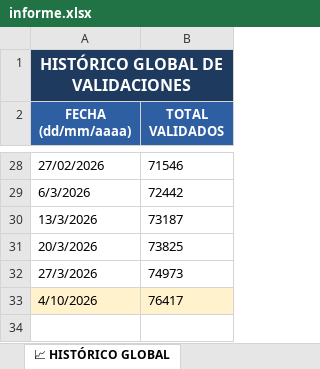
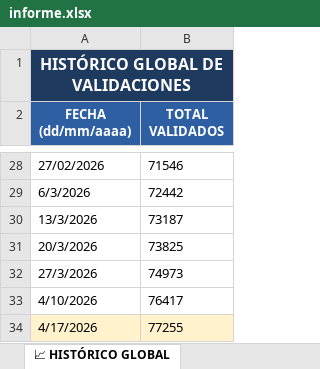
Before and after one commit to rinconrobertoj-oss/dashboard_V5, an Excel workbook: data/informe.xlsx, sheet 📈 HISTÓRICO GLOBAL, drawn as a sheet; only a part is shown, gaps mark what is left out; values as stored, in another font and other column widths than the file's, no borders; the diff names each change by its address in the sheet, - before the commit and + after, or states it on an @@ line.

```diff
--- a/data/informe.xlsx (sheet 📈 HISTÓRICO GLOBAL)
+++ b/data/informe.xlsx (sheet 📈 HISTÓRICO GLOBAL)
-A33:B33 fill: #FFF2CC
+A33:B33 fill: none
+row 34: 4/17/2026 | 77255
```
Also changed, not shown: sheet 📁 EVIDENCIAS, sheet 📊 CONSEJOS, sheet 📈 HISTÓRICO CONSEJOS, sheet 🚀 EVOLUTIVOS, sheet ⚙ CONFIG, 1 other file.
